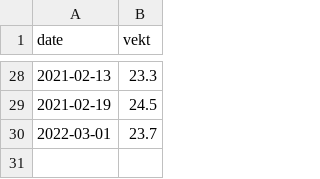
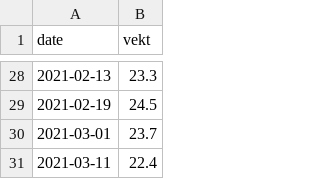
Before and after one commit to BorgeRokseth/vekt-hunder, a CSV file: data/malo.csv, drawn as a sheet; only a part is shown, gaps mark what is left out.

Commit message:
Update malo.csv

```diff
--- a/data/malo.csv
+++ b/data/malo.csv
@@ -29,2 +29,3 @@ date,vekt
 2021-02-19,24.5
-2022-03-01,23.7
+2021-03-01,23.7
+2021-03-11,22.4
```
